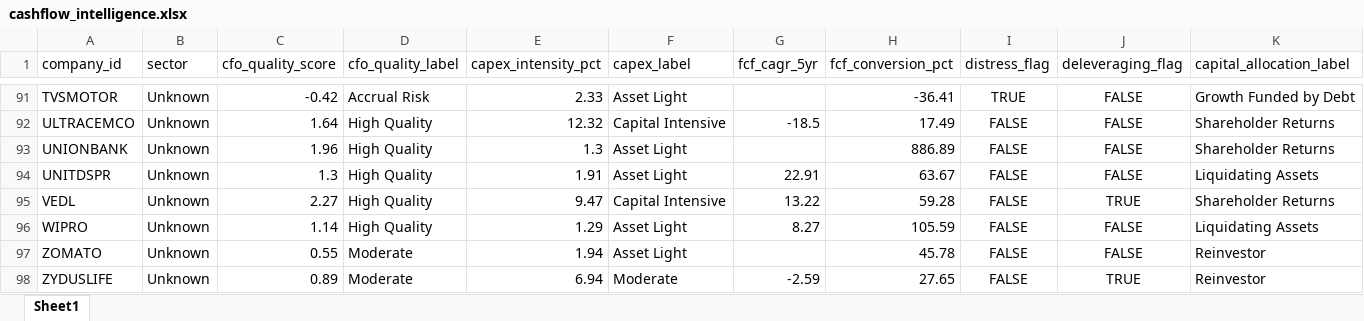
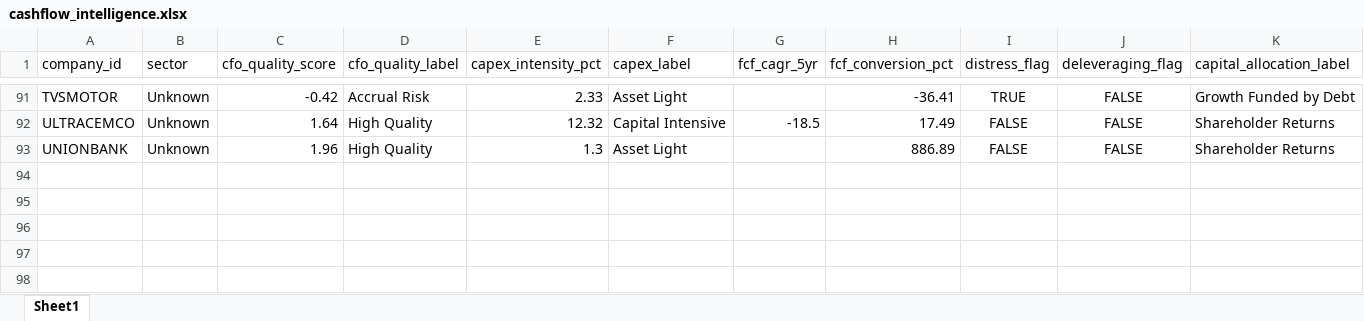
Before and after one commit to vanshtomar760-hue/nifty100-financial-intelligence-platform, an Excel workbook: output/cashflow_intelligence.xlsx, sheet Sheet1, drawn as a sheet; only a part is shown, gaps mark what is left out; values as stored, in another font and other column widths than the file's, no borders; the diff names each change by its address in the sheet, - before the commit and + after, or states it on an @@ line.

Commit message:
Day 32: Implement capital allocation reporting and pattern analysis

```diff
--- a/output/cashflow_intelligence.xlsx (sheet Sheet1)
+++ b/output/cashflow_intelligence.xlsx (sheet Sheet1)
-row 94: UNITDSPR | Unknown | 1.3 | High Quality | 1.91 | Asset Light | 22.91 | 63.67 | FALSE | FALSE | Liquidating Assets
-row 95: VEDL | Unknown | 2.27 | High Quality | 9.47 | Capital Intensive | 13.22 | 59.28 | FALSE | TRUE | Shareholder Returns
-row 96: WIPRO | Unknown | 1.14 | High Quality | 1.29 | Asset Light | 8.27 | 105.59 | FALSE | FALSE | Liquidating Assets
-row 97: ZOMATO | Unknown | 0.55 | Moderate | 1.94 | Asset Light |  | 45.78 | FALSE | FALSE | Reinvestor
-row 98: ZYDUSLIFE | Unknown | 0.89 | Moderate | 6.94 | Moderate | -2.59 | 27.65 | FALSE | TRUE | Reinvestor
```
Also changed, not shown: 1 other file.
